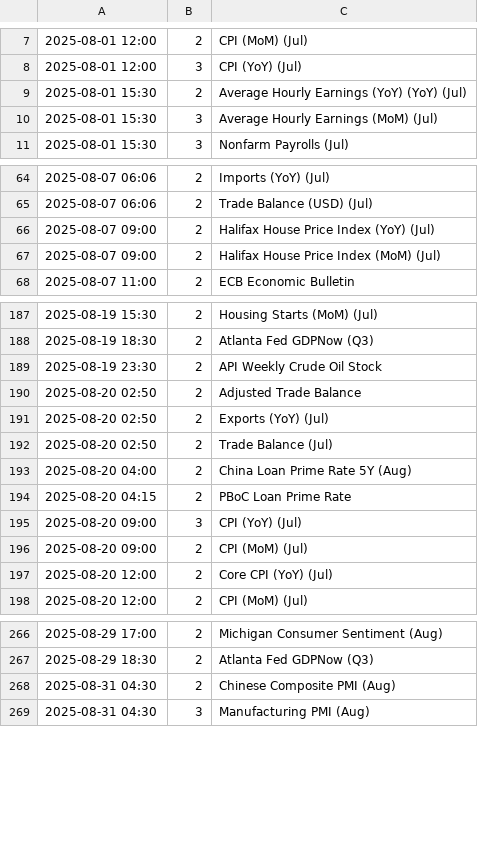
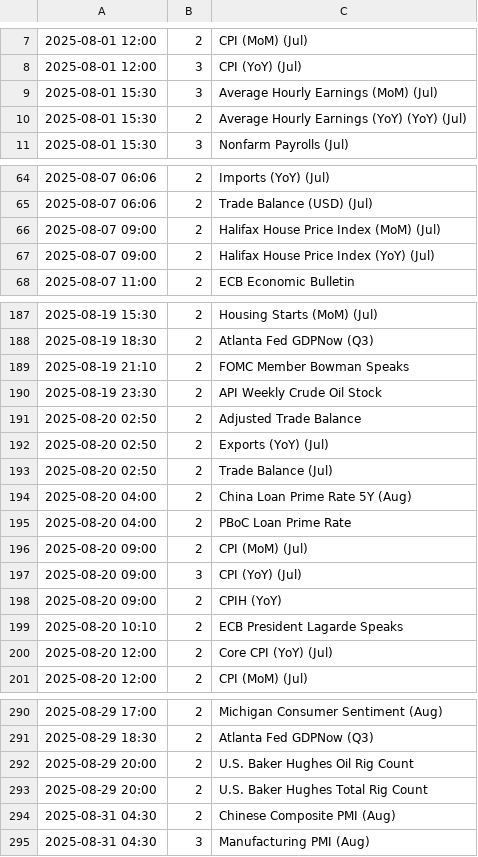
Before and after one commit to VladyslavTokmakov/mt5news, a CSV file: news_local.csv, drawn as a sheet; only a part is shown, gaps mark what is left out; the diff covers the shown part only.

```diff
--- a/news_local.csv
+++ b/news_local.csv
@@ -8,4 +8,4 @@
 2025-08-01 12:00;3;CPI (YoY)  (Jul)
+2025-08-01 15:30;3;Average Hourly Earnings (MoM)  (Jul)
 2025-08-01 15:30;2;Average Hourly Earnings (YoY) (YoY)  (Jul)
-2025-08-01 15:30;3;Average Hourly Earnings (MoM)  (Jul)
 2025-08-01 15:30;3;Nonfarm Payrolls  (Jul)
@@ -65,4 +65,4 @@
 2025-08-07 06:06;2;Trade Balance (USD)  (Jul)
+2025-08-07 09:00;2;Halifax House Price Index (MoM)  (Jul)
 2025-08-07 09:00;2;Halifax House Price Index (YoY)  (Jul)
-2025-08-07 09:00;2;Halifax House Price Index (MoM)  (Jul)
 2025-08-07 11:00;2;ECB Economic Bulletin
@@ -188,2 +188,3 @@
 2025-08-19 18:30;2;Atlanta Fed GDPNow  (Q3)
+2025-08-19 21:10;2;FOMC Member Bowman Speaks
 2025-08-19 23:30;2;API Weekly Crude Oil Stock
@@ -193,5 +194,7 @@
 2025-08-20 04:00;2;China Loan Prime Rate 5Y  (Aug)
-2025-08-20 04:15;2;PBoC Loan Prime Rate
+2025-08-20 04:00;2;PBoC Loan Prime Rate
+2025-08-20 09:00;2;CPI (MoM)  (Jul)
 2025-08-20 09:00;3;CPI (YoY)  (Jul)
-2025-08-20 09:00;2;CPI (MoM)  (Jul)
+2025-08-20 09:00;2;CPIH (YoY)
+2025-08-20 10:10;2;ECB President Lagarde Speaks
 2025-08-20 12:00;2;Core CPI (YoY)  (Jul)
@@ -267,2 +291,4 @@
 2025-08-29 18:30;2;Atlanta Fed GDPNow  (Q3)
+2025-08-29 20:00;2;U.S. Baker Hughes Oil Rig Count
+2025-08-29 20:00;2;U.S. Baker Hughes Total Rig Count
 2025-08-31 04:30;2;Chinese Composite PMI  (Aug)
```
Also changed, not shown: 49 added rows, 7 moved rows and 2 edited cells elsewhere in this file.
